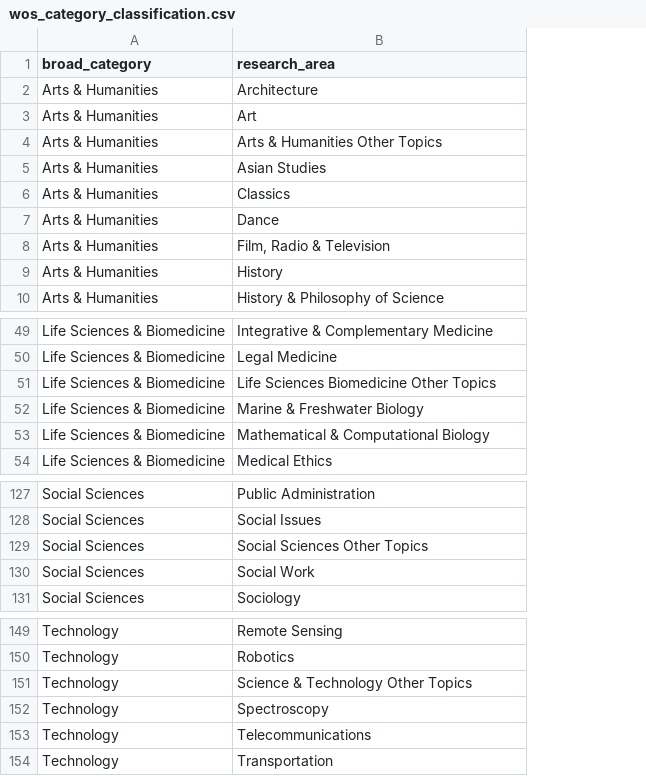
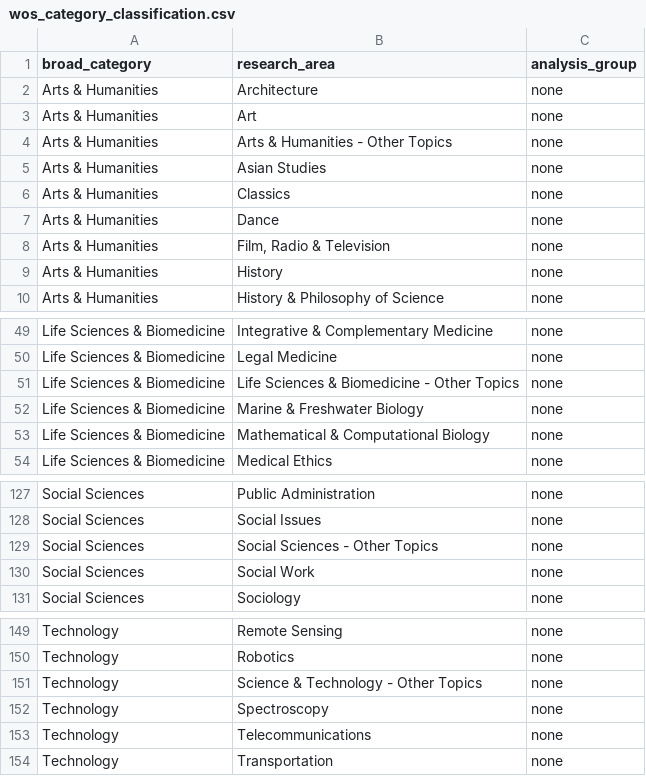
Before and after one commit to pranshh/indo-swiss-collab, a CSV file: prep-tables/wos_category_classification.csv, drawn as a sheet; only a part is shown, gaps mark what is left out; the diff names each change by its address in the sheet, - before the commit and + after, or states it on an @@ line.

```diff
--- a/prep-tables/wos_category_classification.csv
+++ b/prep-tables/wos_category_classification.csv
+column C (analysis_group), rows 2-10: all none; rows 49-54: all none; rows 127-131: all none; rows 149-154: all none
-B4 (research_area): Arts & Humanities Other Topics
+B4 (research_area): Arts & Humanities - Other Topics
-B51 (research_area): Life Sciences Biomedicine Other Topics
+B51 (research_area): Life Sciences & Biomedicine - Other Topics
-B129 (research_area): Social Sciences Other Topics
+B129 (research_area): Social Sciences - Other Topics
-B151 (research_area): Science & Technology Other Topics
+B151 (research_area): Science & Technology - Other Topics
```
Also changed, not shown: 5 other files.
